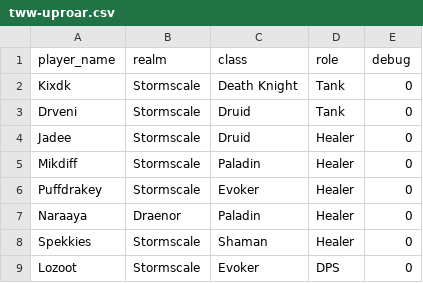
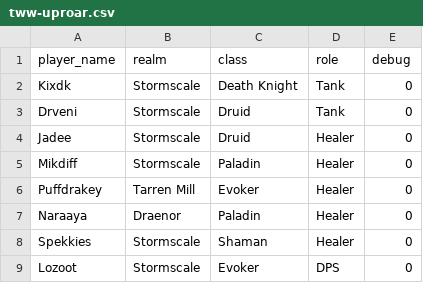
Before and after one commit to KevinParijs/wow-character-info-grabber, a CSV file: input/tww-uproar.csv, drawn as a sheet; only a part is shown.

```diff
--- a/input/tww-uproar.csv
+++ b/input/tww-uproar.csv
@@ -5,3 +5,3 @@ Jadee,Stormscale,Druid,Healer,0
 Mikdiff,Stormscale,Paladin,Healer,0
-Puffdrakey,Stormscale,Evoker,Healer,0
+Puffdrakey,Tarren Mill,Evoker,Healer,0
 Naraaya,Draenor,Paladin,Healer,0
```
Also changed, not shown: 2 other files.
